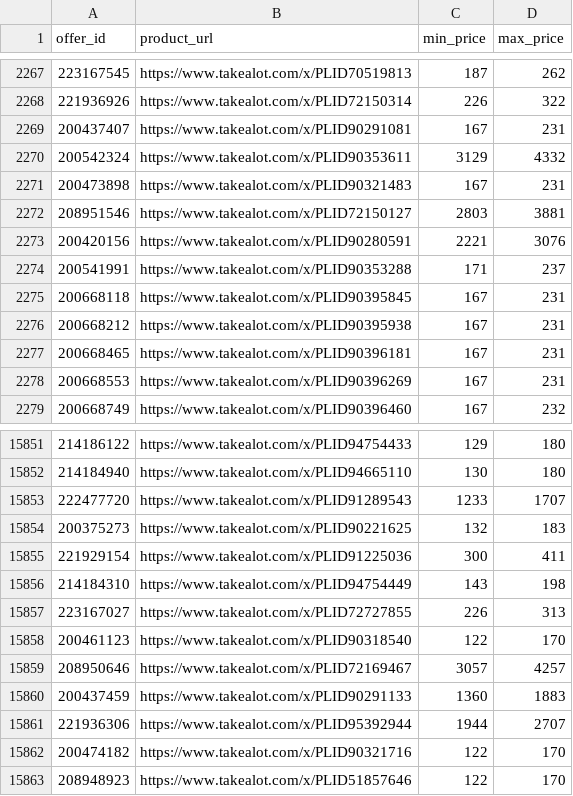
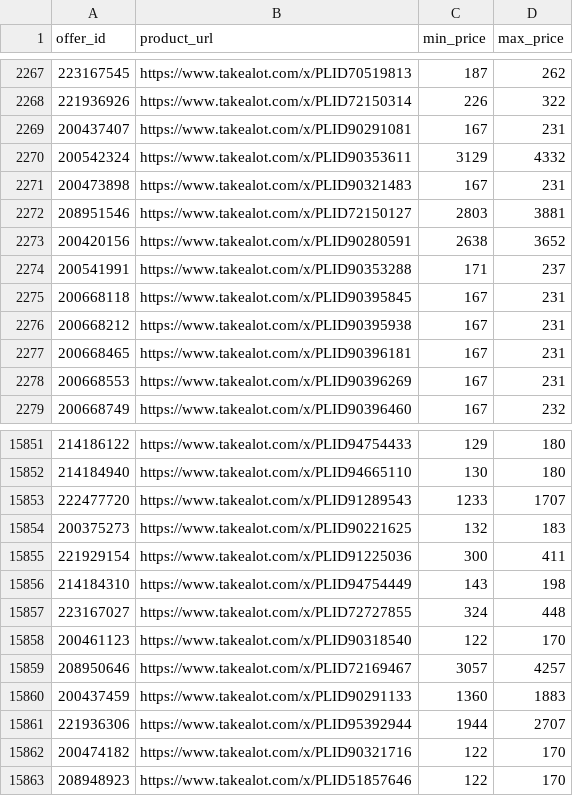
Before and after one commit to Apprompt/takealot-repricing-engine-fresh, a CSV file: products_config.csv, drawn as a sheet; only a part is shown, gaps mark what is left out.

Commit message:
Update one product in products_config.csv

```diff
--- a/products_config.csv
+++ b/products_config.csv
@@ -2272,3 +2272,3 @@
 208951546,https://www.takealot.com/x/PLID72150127,2803,3881
-200420156,https://www.takealot.com/x/PLID90280591,2221,3076
+200420156,https://www.takealot.com/x/PLID90280591,2638,3652
 200541991,https://www.takealot.com/x/PLID90353288,171,237
@@ -15856,3 +15856,3 @@
 214184310,https://www.takealot.com/x/PLID94754449,143,198
-223167027,https://www.takealot.com/x/PLID72727855,226,313
+223167027,https://www.takealot.com/x/PLID72727855,324,448
 200461123,https://www.takealot.com/x/PLID90318540,122,170
```
